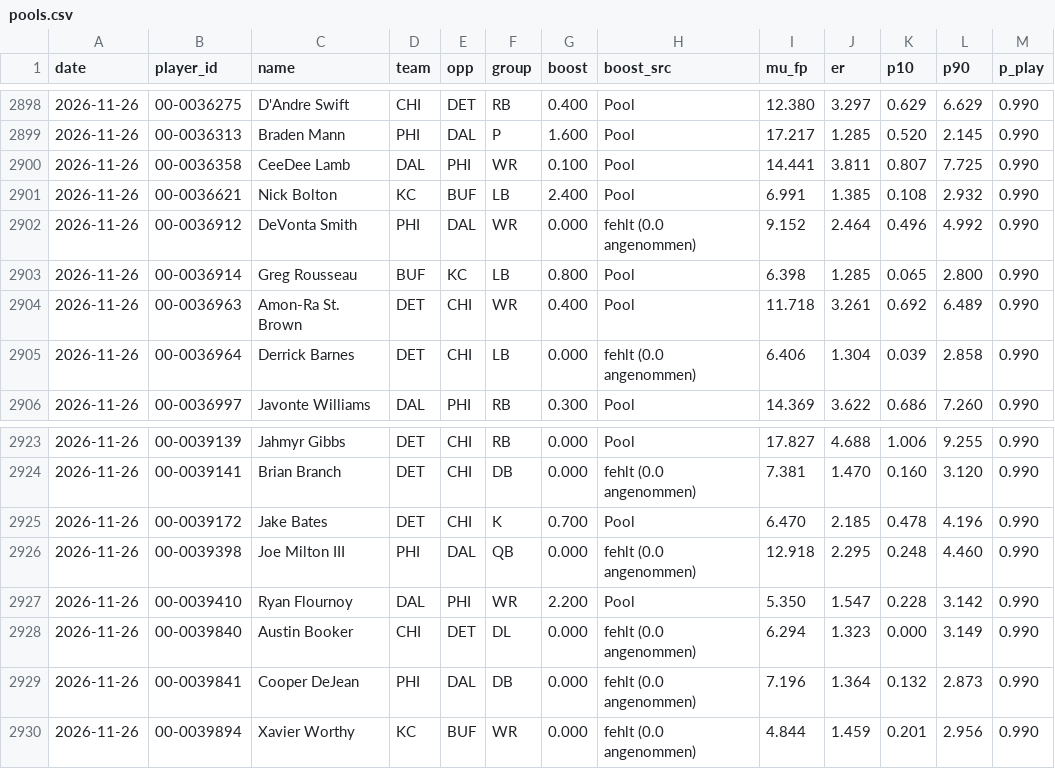
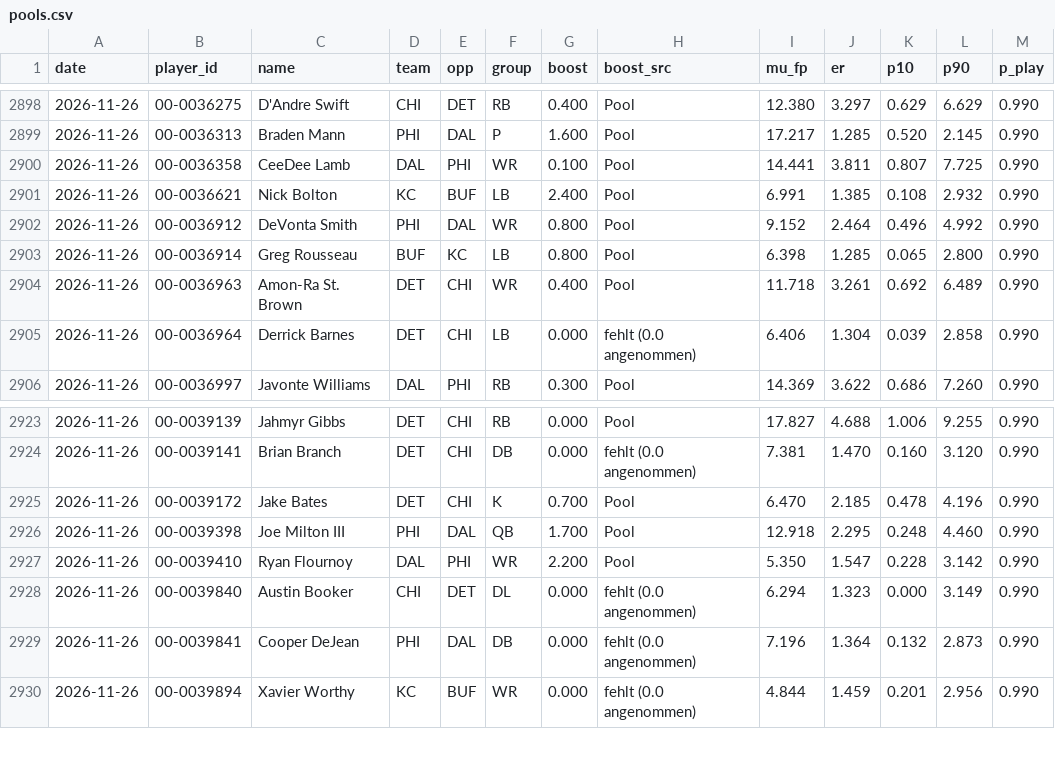
Before and after one commit to hmaxeden-hue/RealNFLDraft, a CSV file: data/history/pools.csv, drawn as a sheet; only a part is shown, gaps mark what is left out; the diff names each change by its address in the sheet, - before the commit and + after, or states it on an @@ line.

```diff
--- a/data/history/pools.csv
+++ b/data/history/pools.csv
-G2902 (boost): 0.000
+G2902 (boost): 0.800
-H2902 (boost_src): fehlt (0.0 angenommen)
+H2902 (boost_src): Pool
-G2926 (boost): 0.000
+G2926 (boost): 1.700
-H2926 (boost_src): fehlt (0.0 angenommen)
+H2926 (boost_src): Pool
```
Also changed, not shown: data/pools/2026-11-26.csv, data/projections/2026-11-26.csv, 5 other files.
